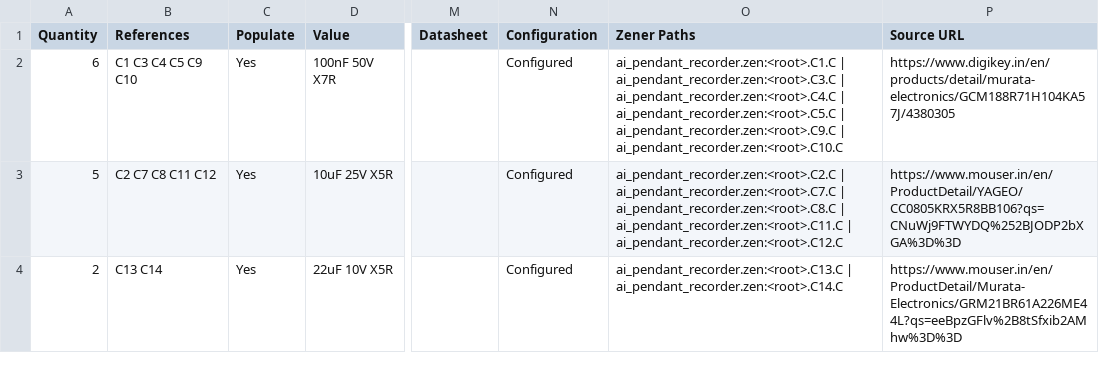
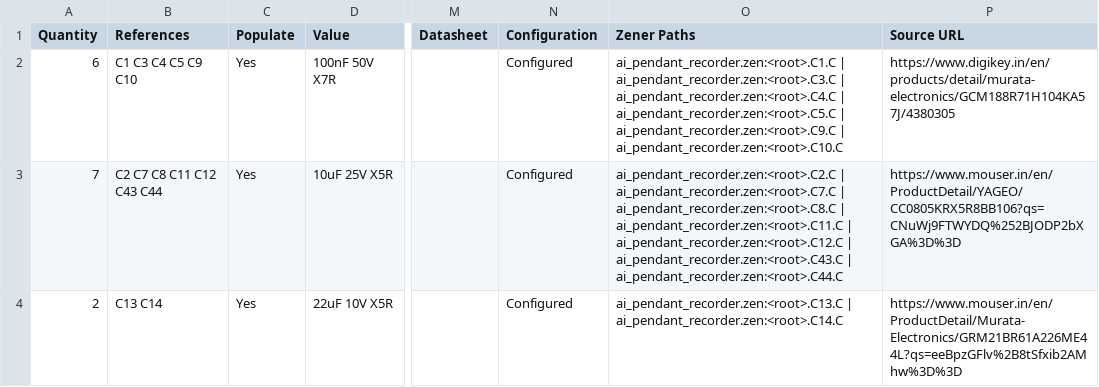
Before and after one commit to embedrapp/ai-pendant-recorder, a CSV file: pcb/bom.csv, drawn as a sheet; only a part is shown, gaps mark what is left out; the diff covers the shown part only; the diff names each change by its address in the sheet, - before the commit and + after, or states it on an @@ line.

```diff
--- a/pcb/bom.csv
+++ b/pcb/bom.csv
-A3 (Quantity): 5
+A3 (Quantity): 7
-B3 (References): C2 C7 C8 C11 C12
+B3 (References): C2 C7 C8 C11 C12 C43 C44
-O3 (Zener Paths): …| ai_pendant_recorder.zen:<root>.C12.C
+O3 (Zener Paths): …| ai_pendant_recorder.zen:<root>.C12.C | ai_pendant_recorder.zen:<root>.C43.C | ai_pendant_recorder.zen:<root>.C44.C
```
Also changed, not shown: 1 added row and 18 edited cells elsewhere in this file, 23 other files.
